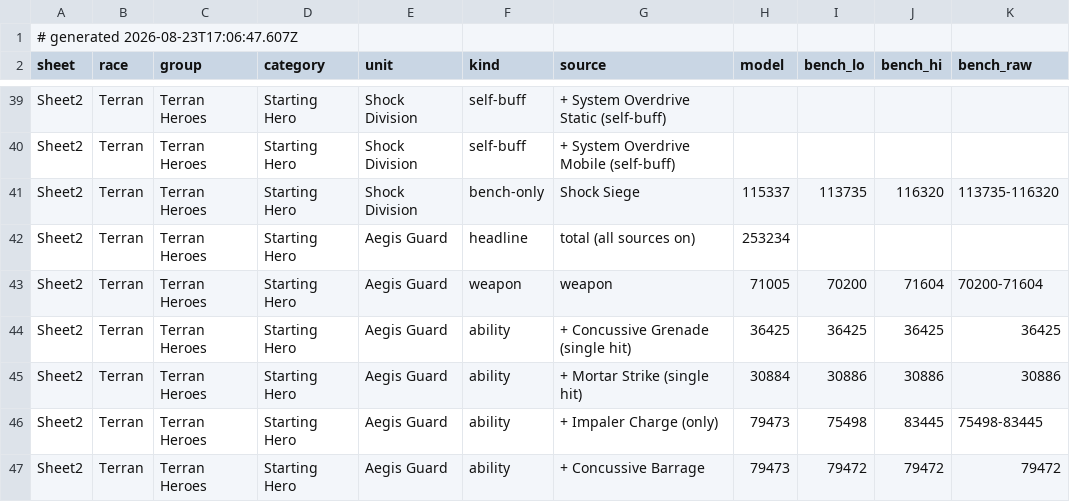
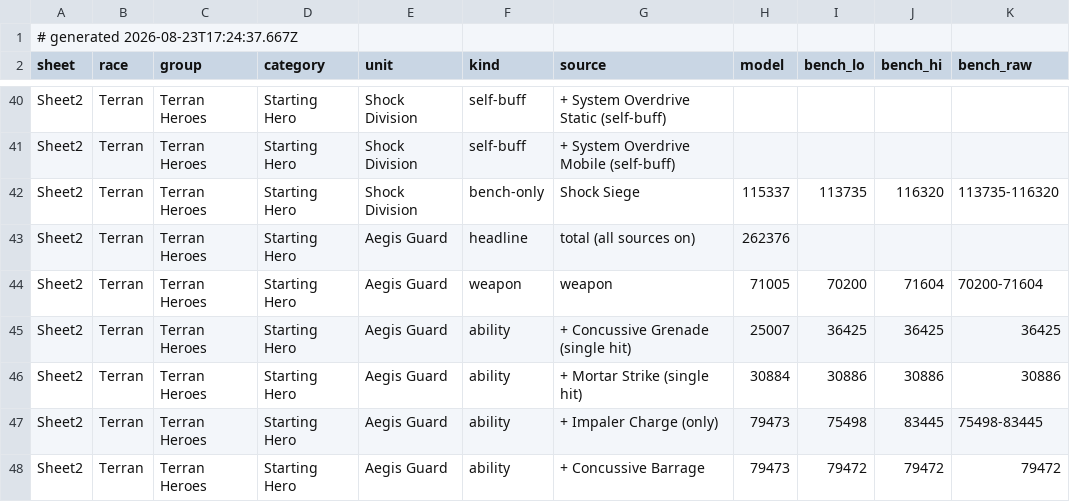
Before and after one commit to thedrusus/sfe5, a TSV file: site/data/bench-roster.tsv, drawn as a sheet; only a part is shown, gaps mark what is left out; addresses are those after the commit; the diff covers the shown part only; the diff names each change by its address in the sheet, - before the commit and + after, or states it on an @@ line.

```diff
--- a/site/data/bench-roster.tsv
+++ b/site/data/bench-roster.tsv
-A1 (sheet): # generated 2026-08-23T17:06:47.607Z
+A1 (sheet): # generated 2026-08-23T17:24:37.667Z
-H43 (model): 253234
+H43 (model): 262376
-H45 (model): 36425
+H45 (model): 25007
```
Also changed, not shown: 1 added row and 19 edited cells elsewhere in this file.
